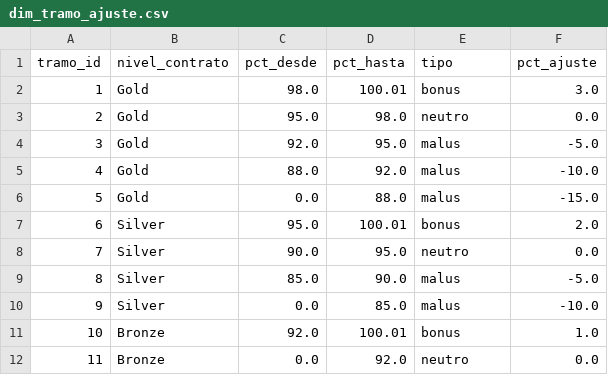
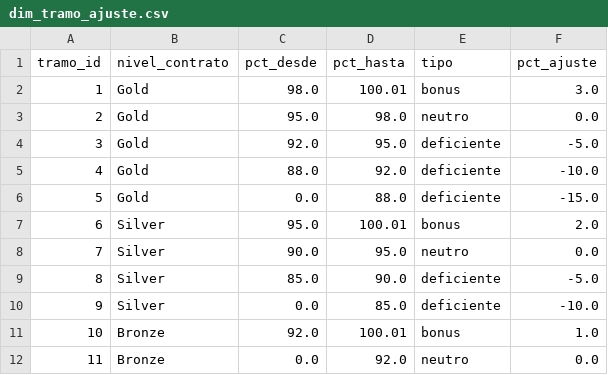
Before and after one commit to Merygonzalezisasa/servicedesk-sla-analytics-spain, a CSV file: data/raw/dim_tramo_ajuste.csv, drawn as a sheet.

```diff
--- a/data/raw/dim_tramo_ajuste.csv
+++ b/data/raw/dim_tramo_ajuste.csv
@@ -3,9 +3,9 @@ tramo_id,nivel_contrato,pct_desde,pct_hasta,tipo,pct_ajuste
 2,Gold,95.0,98.0,neutro,0.0
-3,Gold,92.0,95.0,malus,-5.0
-4,Gold,88.0,92.0,malus,-10.0
-5,Gold,0.0,88.0,malus,-15.0
+3,Gold,92.0,95.0,deficiente,-5.0
+4,Gold,88.0,92.0,deficiente,-10.0
+5,Gold,0.0,88.0,deficiente,-15.0
 6,Silver,95.0,100.01,bonus,2.0
 7,Silver,90.0,95.0,neutro,0.0
-8,Silver,85.0,90.0,malus,-5.0
-9,Silver,0.0,85.0,malus,-10.0
+8,Silver,85.0,90.0,deficiente,-5.0
+9,Silver,0.0,85.0,deficiente,-10.0
 10,Bronze,92.0,100.01,bonus,1.0
```
Also changed, not shown: data/raw/clima_madrid.csv, data/raw/dim_cliente.csv, 10 other files.
